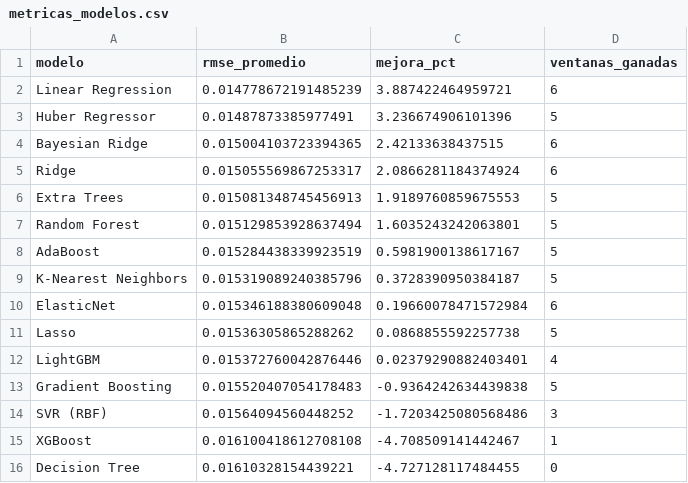
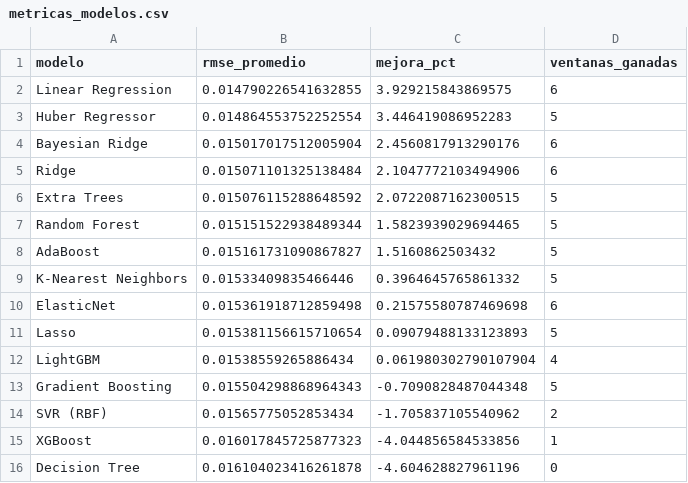
Before and after one commit to michaelsteven1299/proyecto_michael-, a CSV file: dashboard_data/metricas_modelos.csv, drawn as a sheet.

```diff
--- a/dashboard_data/metricas_modelos.csv
+++ b/dashboard_data/metricas_modelos.csv
@@ -1,16 +1,16 @@
 modelo,rmse_promedio,mejora_pct,ventanas_ganadas
-Linear Regression,0.014778672191485239,3.887422464959721,6
-Huber Regressor,0.01487873385977491,3.236674906101396,5
-Bayesian Ridge,0.015004103723394365,2.42133638437515,6
-Ridge,0.015055569867253317,2.0866281184374924,6
-Extra Trees,0.015081348745456913,1.9189760859675553,5
-Random Forest,0.015129853928637494,1.6035243242063801,5
-AdaBoost,0.015284438339923519,0.5981900138617167,5
-K-Nearest Neighbors,0.015319089240385796,0.3728390950384187,5
-ElasticNet,0.015346188380609048,0.19660078471572984,6
-Lasso,0.01536305865288262,0.0868855592257738,5
-LightGBM,0.015372760042876446,0.02379290882403401,4
-Gradient Boosting,0.015520407054178483,-0.9364242634439838,5
-SVR (RBF),0.01564094560448252,-1.7203425080568486,3
-XGBoost,0.016100418612708108,-4.708509141442467,1
-Decision Tree,0.01610328154439221,-4.727128117484455,0
+Linear Regression,0.014790226541632855,3.929215843869575,6
+Huber Regressor,0.014864553752252554,3.446419086952283,5
+Bayesian Ridge,0.015017017512005904,2.4560817913290176,6
+Ridge,0.015071101325138484,2.1047772103494906,6
+Extra Trees,0.015076115288648592,2.0722087162300515,5
+Random Forest,0.015151522938489344,1.5823939029694465,5
+AdaBoost,0.015161731090867827,1.5160862503432,5
+K-Nearest Neighbors,0.01533409835466446,0.3964645765861332,5
+ElasticNet,0.015361918712859498,0.21575580787469698,6
+Lasso,0.015381156615710654,0.09079488133123893,5
+LightGBM,0.01538559265886434,0.061980302790107904,4
+Gradient Boosting,0.015504298868964343,-0.7090828487044348,5
+SVR (RBF),0.01565775052853434,-1.705837105540962,2
+XGBoost,0.016017845725877323,-4.044856584533856,1
+Decision Tree,0.016104023416261878,-4.604628827961196,0
```
Also changed, not shown: dashboard_data/historico.csv, dashboard_data/prediccion.csv, 6 other files.
